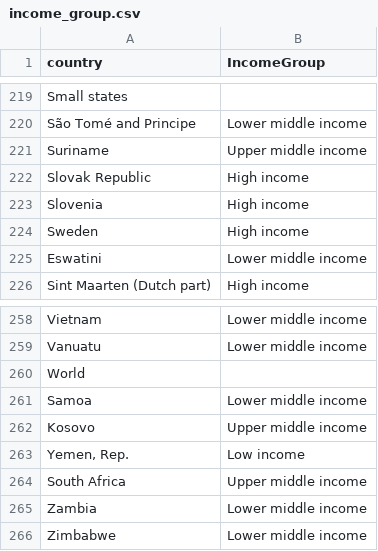
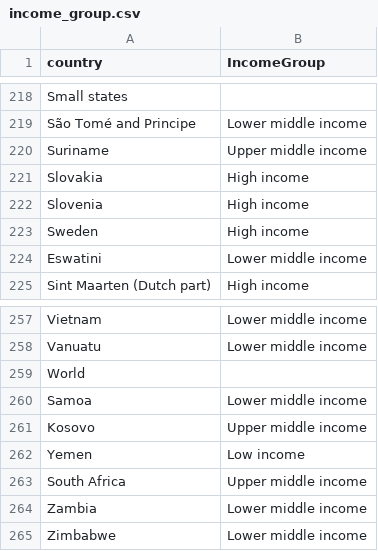
Before and after one commit to ZCTan762/dietary-patterns-and-covid, a CSV file: Code and data/income_group.csv, drawn as a sheet; only a part is shown, gaps mark what is left out; the diff covers the shown part only.

```diff
--- a/Code and data/income_group.csv
+++ b/Code and data/income_group.csv
@@ -221,3 +220,3 @@ São Tomé and Principe,Lower middle income
 Suriname,Upper middle income
-Slovak Republic,High income
+Slovakia,High income
 Slovenia,High income
@@ -262,3 +261,3 @@ Samoa,Lower middle income
 Kosovo,Upper middle income
-"Yemen, Rep.",Low income
+Yemen,Low income
 South Africa,Upper middle income
```
Also changed, not shown: 1 removed row and 16 edited cells elsewhere in this file, Code and data/REIGN_2021.csv.
